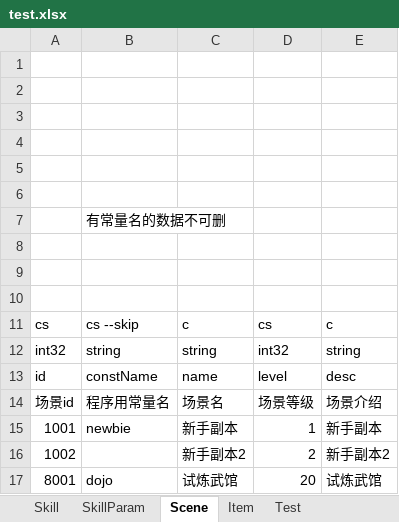
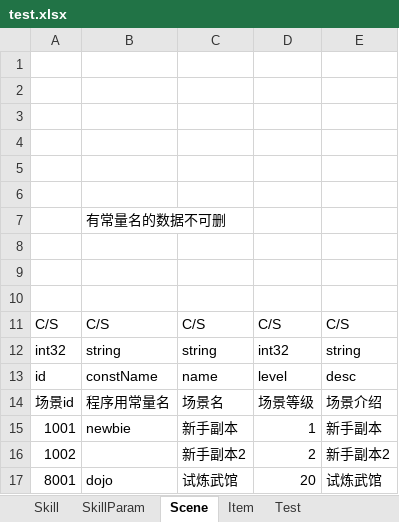
Before and after one commit to hl845740757/BigCat, an Excel workbook: csharp/Wjybxx.BigCatEditor.Tests/res/test.xlsx, sheet Scene, drawn as a sheet; values as stored, in another font and other column widths than the file's, no borders; removed rows and columns are numbered as before the commit, all else as after; the diff names each change by its address in the sheet, - before the commit and + after, or states it on an @@ line.

```diff
--- a/csharp/Wjybxx.BigCatEditor.Tests/res/test.xlsx (sheet Scene)
+++ b/csharp/Wjybxx.BigCatEditor.Tests/res/test.xlsx (sheet Scene)
-row 11: cs | cs --skip | c | cs | c
+row 11: C/S | C/S | C/S | C/S | C/S
```
Also changed, not shown: sheet Item, sheet SkillParam, sheet Skill, 23 other files.
